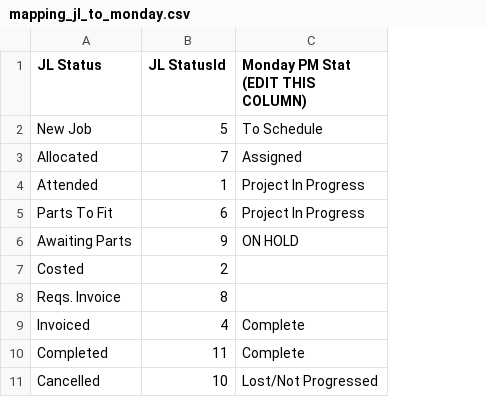
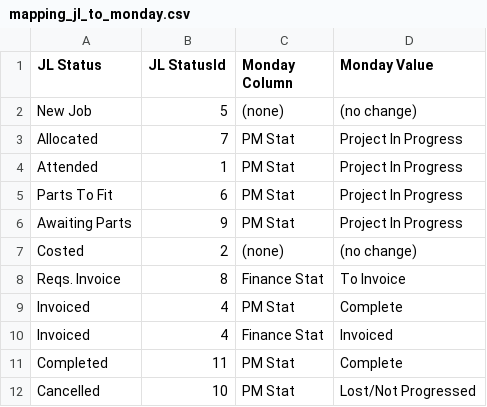
Before and after one commit to joesegal-ops/TMJSScripts, a CSV file: JL API BigQuery Connection/mapping_jl_to_monday.csv, drawn as a sheet; addresses are those after the commit; the diff names each change by its address in the sheet, - before the commit and + after, or states it on an @@ line.

```diff
--- a/JL API BigQuery Connection/mapping_jl_to_monday.csv
+++ b/JL API BigQuery Connection/mapping_jl_to_monday.csv
+column C (Monday Column), rows 2-9: (none) | PM Stat | PM Stat | PM Stat | PM Stat | (none) | Finance Stat | PM Stat; rows 11-12: PM Stat | PM Stat
-D1: Monday PM Stat (EDIT THIS COLUMN)
+D1: Monday Value
-D2 (Monday Value): To Schedule
+D2 (Monday Value): (no change)
-D3 (Monday Value): Assigned
+D3 (Monday Value): Project In Progress
-D6 (Monday Value): ON HOLD
+D6 (Monday Value): Project In Progress
-D7 (Monday Value): (empty)
+D7 (Monday Value): (no change)
-D8 (Monday Value): (empty)
+D8 (Monday Value): To Invoice
+row 10: Invoiced | 4 | Finance Stat | Invoiced
```
Also changed, not shown: 11 other files.
